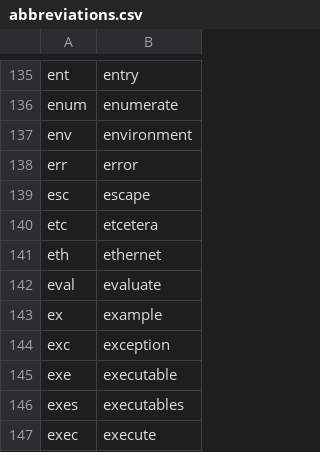
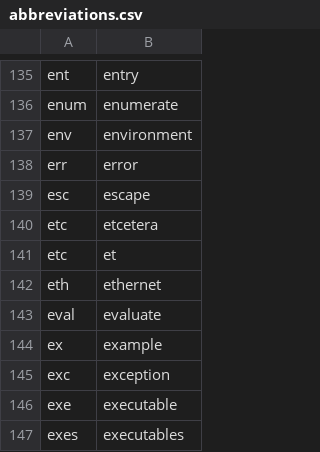
Before and after one commit to trillium/trillium_talon, a CSV file: settings/abbreviations.csv, drawn as a sheet; only a part is shown, gaps mark what is left out; the shorter side is filled out with more unchanged rows.

Commit message:
chore: update memory entries, abbreviations, and opposite mappings

```diff
--- a/settings/abbreviations.csv
+++ b/settings/abbreviations.csv
@@ -140,2 +140,3 @@ esc,escape
 etc,etcetera
+etc,et
 eth,ethernet
```
Also changed, not shown: 2 other files.
